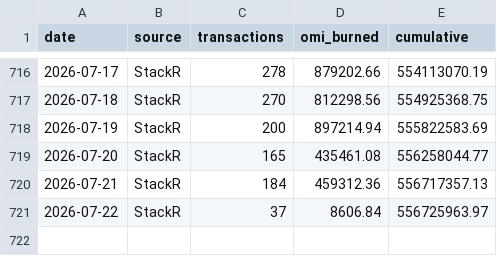
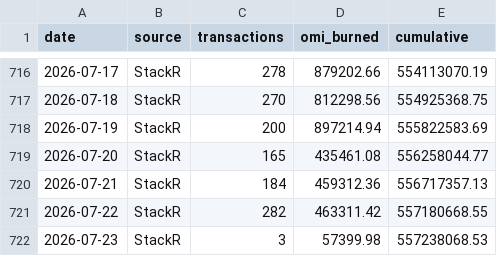
Before and after one commit to fanablefrance/jetonveve, a CSV file: data/burns_daily.csv, drawn as a sheet; only a part is shown, gaps mark what is left out.

```diff
--- a/data/burns_daily.csv
+++ b/data/burns_daily.csv
@@ -720,2 +720,3 @@ date,source,transactions,omi_burned,cumulative
 2026-07-21,StackR,184,459312.36,556717357.13
-2026-07-22,StackR,37,8606.84,556725963.97
+2026-07-22,StackR,282,463311.42,557180668.55
+2026-07-23,StackR,3,57399.98,557238068.53
```
Also changed, not shown: data/burns_split_daily.csv, 1 other file.
